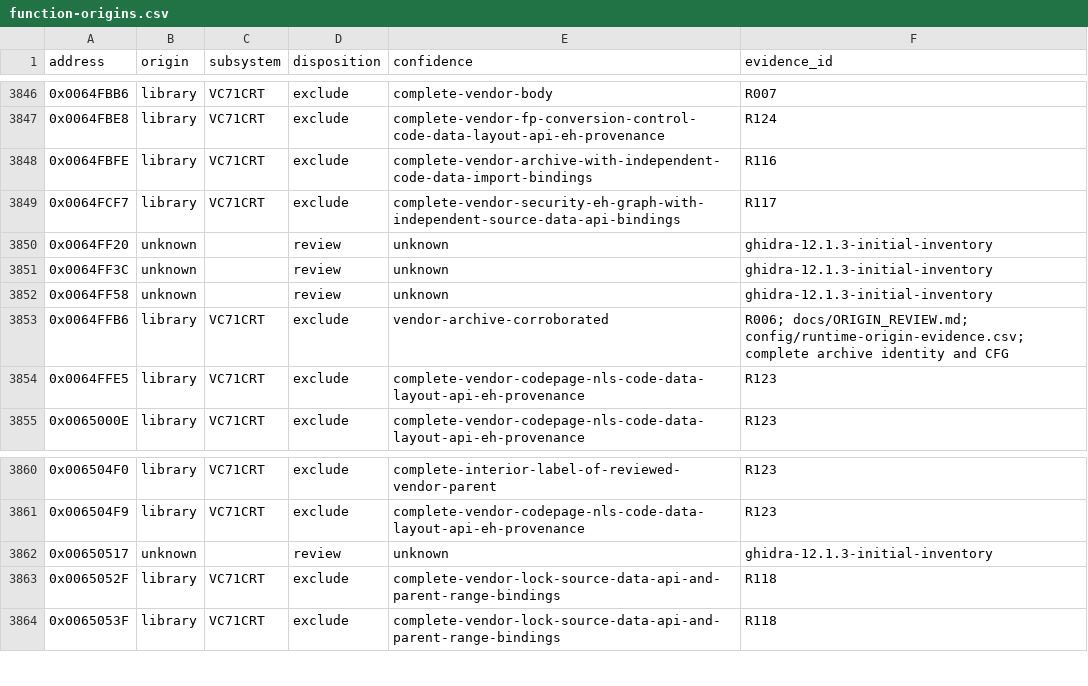
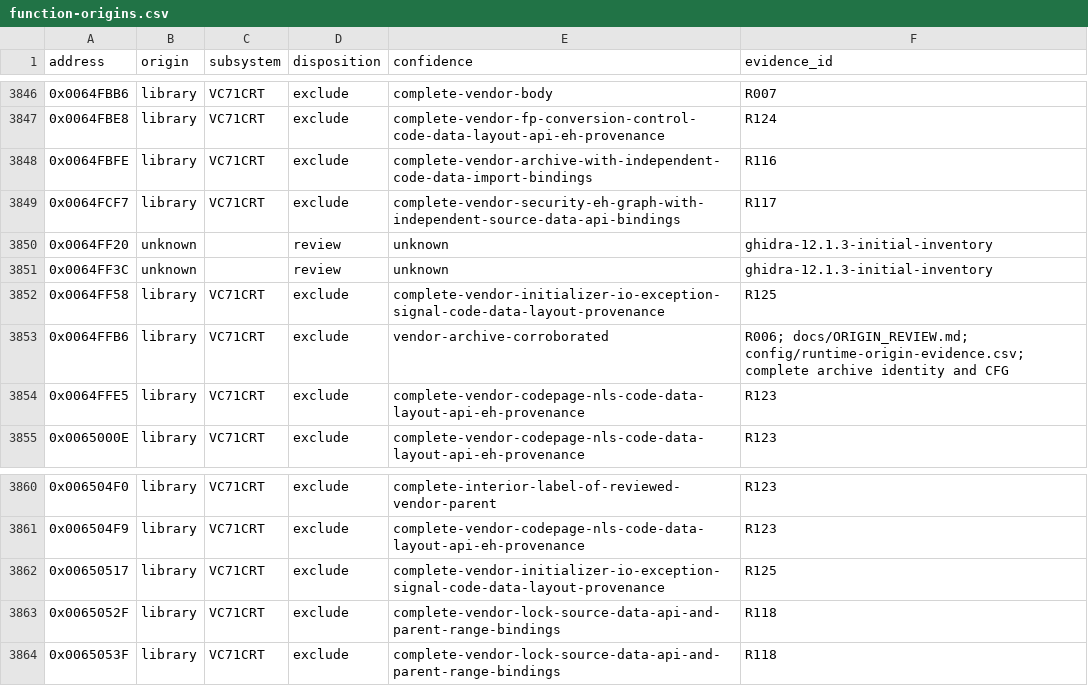
Before and after one commit to N0zoM1z0/th075, a CSV file: config/function-origins.csv, drawn as a sheet; only a part is shown, gaps mark what is left out; the diff covers the shown part only.

Commit message:
gpt-6.1-sol: review complete initializer IO and exception signal graph

```diff
--- a/config/function-origins.csv
+++ b/config/function-origins.csv
@@ -3851,3 +3851,3 @@ address,origin,subsystem,disposition,confidence,evidence_id
 0x0064FF3C,unknown,,review,unknown,ghidra-12.1.3-initial-inventory
-0x0064FF58,unknown,,review,unknown,ghidra-12.1.3-initial-inventory
+0x0064FF58,library,VC71CRT,exclude,complete-vendor-initializer-io-exception-signal-code-data-layout-provenance,R125
 0x0064FFB6,library,VC71CRT,exclude,vendor-archive-corroborated,R006; docs/ORIGIN_REVIEW.md; config/runtime-origin-evidence.csv; complete archive identity and CFG
@@ -3861,3 +3861,3 @@ address,origin,subsystem,disposition,confidence,evidence_id
 0x006504F9,library,VC71CRT,exclude,complete-vendor-codepage-nls-code-data-layout-api-eh-provenance,R123
-0x00650517,unknown,,review,unknown,ghidra-12.1.3-initial-inventory
+0x00650517,library,VC71CRT,exclude,complete-vendor-initializer-io-exception-signal-code-data-layout-provenance,R125
 0x0065052F,library,VC71CRT,exclude,complete-vendor-lock-source-data-api-and-parent-range-bindings,R118
```
Also changed, not shown: 50 edited cells elsewhere in this file, 13 other files.
